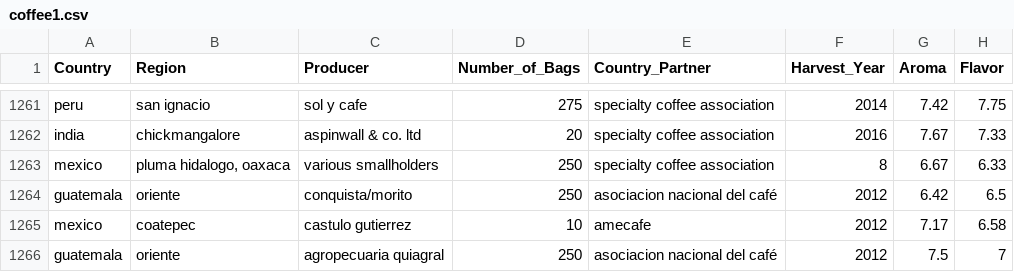
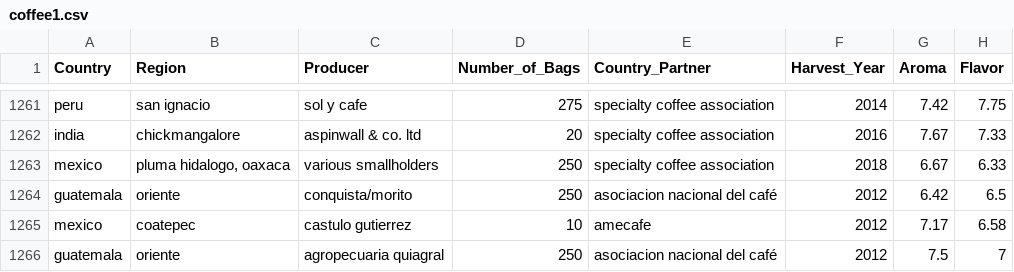
Before and after one commit to khushboo6214/infoviz, a CSV file: coffee1.csv, drawn as a sheet; only a part is shown, gaps mark what is left out; the diff covers the shown part only; the diff names each change by its address in the sheet, - before the commit and + after, or states it on an @@ line.

```diff
--- a/coffee1.csv
+++ b/coffee1.csv
-F1263 (Harvest_Year): 8
+F1263 (Harvest_Year): 2018
```
Also changed, not shown: 11 edited cells elsewhere in this file.
